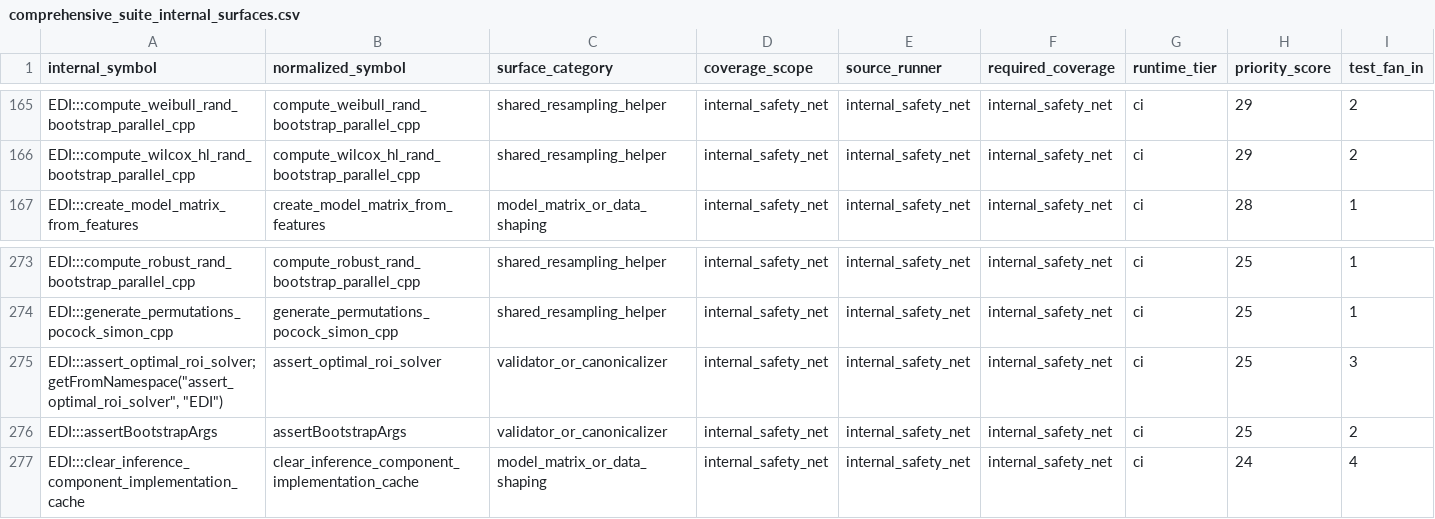
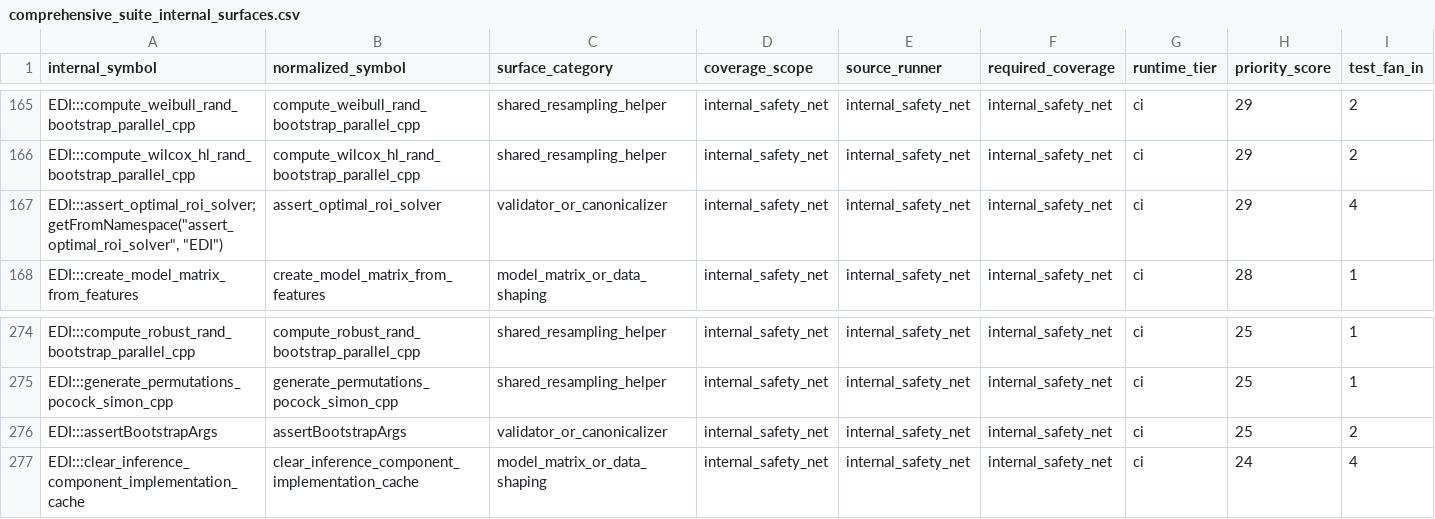
Before and after one commit to kapelner/EDI, a CSV file: R/package_tests/comprehensive_suite_internal_surfaces.csv, drawn as a sheet; only a part is shown, gaps mark what is left out; removed rows and columns are numbered as before the commit, all else as after; rows hold the shown columns only; the diff names each change by its address in the sheet, - before the commit and + after, or states it on an @@ line.

Commit message:
pre-push: auto-regenerate drifted package_tests CSVs

```diff
--- a/R/package_tests/comprehensive_suite_internal_surfaces.csv
+++ b/R/package_tests/comprehensive_suite_internal_surfaces.csv
+row 167: EDI:::assert_optimal_roi_solver;getFromNamespace("assert_optimal_roi_solver", "EDI") | assert_optimal_roi_solver | validator_or_canonicalizer | internal_safety_net | internal_safety_net | internal_safety_net | ci | 29 | 4
-row 275: EDI:::assert_optimal_roi_solver;getFromNamespace("assert_optimal_roi_solver", "EDI") | assert_optimal_roi_solver | validator_or_canonicalizer | internal_safety_net | internal_safety_net | internal_safety_net | ci | 25 | 3
```
Also changed, not shown: 2 other files.
